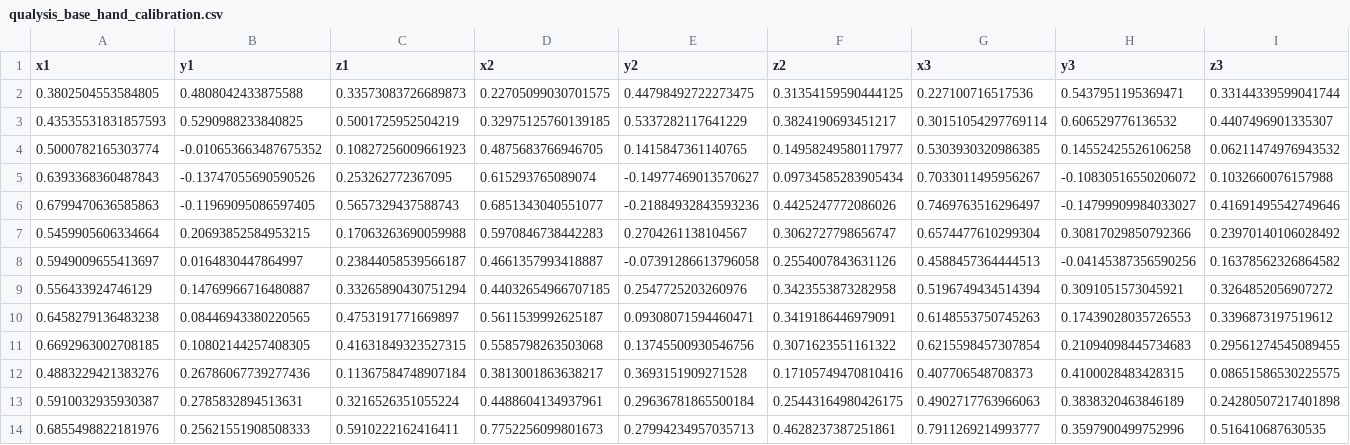
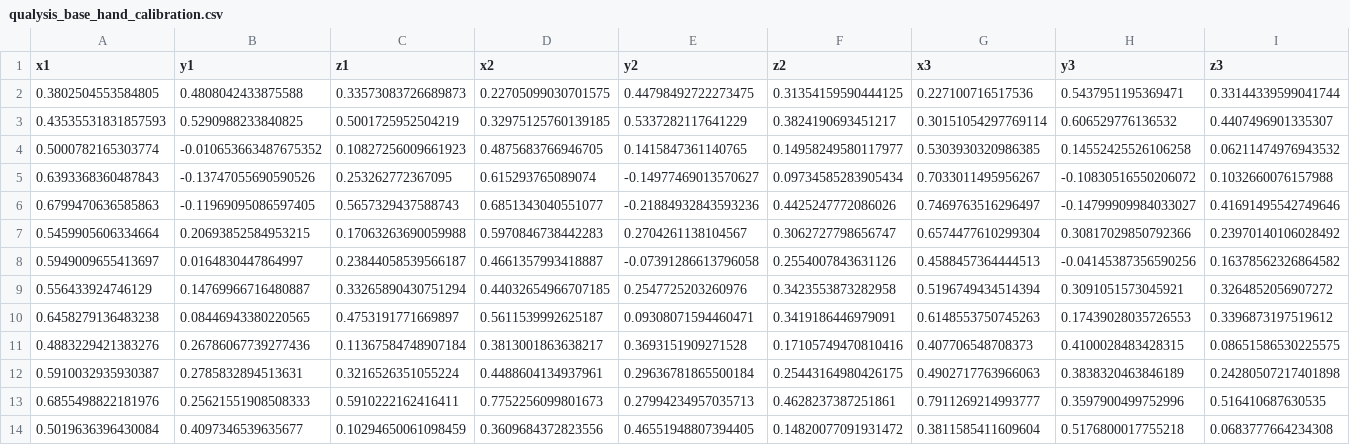
Before and after one commit to thanhndv212/figaroh-examples, a CSV file: examples/tiago/data/calibration/mocap/qualysis_base_hand_calibration.csv, drawn as a sheet; only a part is shown; the shorter side is filled out with more unchanged rows; rows hold the shown columns only; the diff names each change by its address in the sheet, - before the commit and + after, or states it on an @@ line.

```diff
--- a/examples/tiago/data/calibration/mocap/qualysis_base_hand_calibration.csv
+++ b/examples/tiago/data/calibration/mocap/qualysis_base_hand_calibration.csv
-row 11: 0.6692963002708185 | 0.10802144257408305 | 0.41631849323527315 | 0.5585798263503068 | 0.13745500930546756 | 0.3071623551161322 | 0.6215598457307854 | 0.21094098445734683 | 0.29561274545089455
```
Also changed, not shown: 1 other file.
